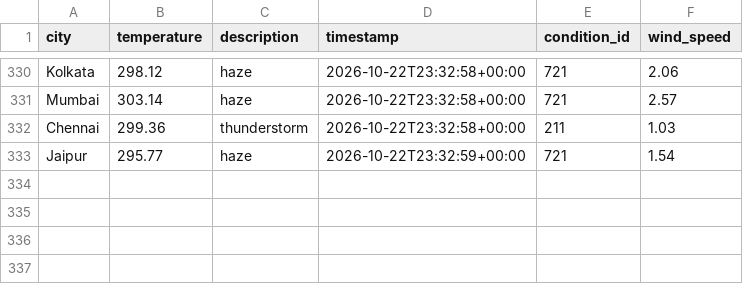
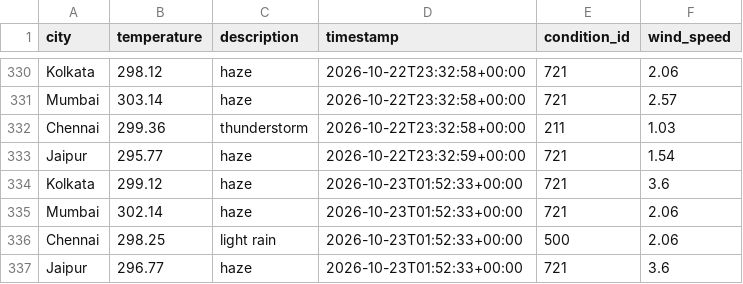
Before and after one commit to Niyanthri24/Weather-Data-Prediction, a CSV file: data/weather_data.csv, drawn as a sheet; only a part is shown, gaps mark what is left out.

```diff
--- a/data/weather_data.csv
+++ b/data/weather_data.csv
@@ -333 +333,5 @@ Chennai,299.36,thunderstorm,2026-10-22T23:32:58+00:00,211,1.03
 Jaipur,295.77,haze,2026-10-22T23:32:59+00:00,721,1.54
+Kolkata,299.12,haze,2026-10-23T01:52:33+00:00,721,3.6
+Mumbai,302.14,haze,2026-10-23T01:52:33+00:00,721,2.06
+Chennai,298.25,light rain,2026-10-23T01:52:33+00:00,500,2.06
+Jaipur,296.77,haze,2026-10-23T01:52:33+00:00,721,3.6
```
